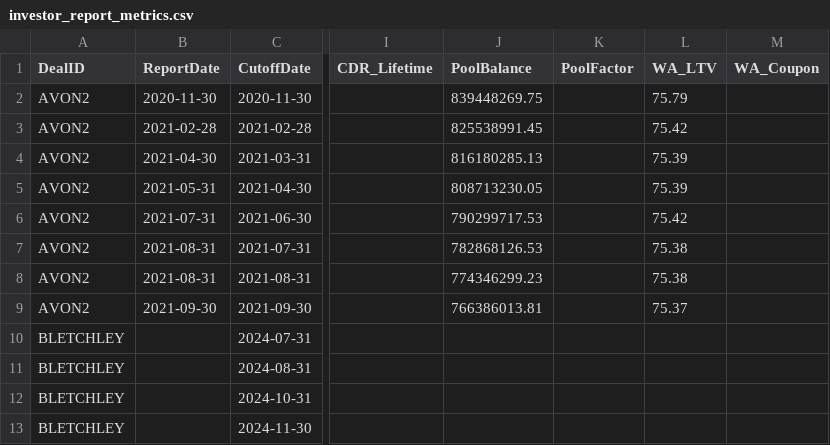
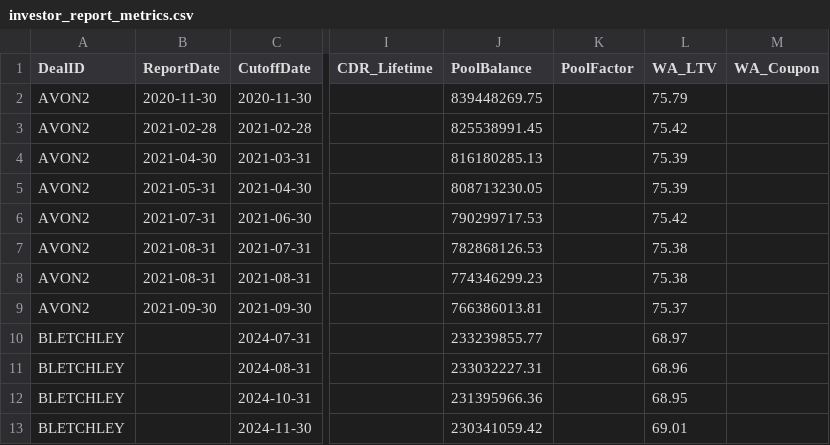
Before and after one commit to naveen1973/rmbs-rwa-pipeline, a CSV file: config/investor_report_metrics.csv, drawn as a sheet; only a part is shown, gaps mark what is left out; the diff names each change by its address in the sheet, - before the commit and + after, or states it on an @@ line.

```diff
--- a/config/investor_report_metrics.csv
+++ b/config/investor_report_metrics.csv
-J10 (PoolBalance): (empty)
+J10 (PoolBalance): 233239855.77
-L10 (WA_LTV): (empty)
+L10 (WA_LTV): 68.97
-J11 (PoolBalance): (empty)
+J11 (PoolBalance): 233032227.31
-L11 (WA_LTV): (empty)
+L11 (WA_LTV): 68.96
-J12 (PoolBalance): (empty)
+J12 (PoolBalance): 231395966.36
-L12 (WA_LTV): (empty)
+L12 (WA_LTV): 68.95
-J13 (PoolBalance): (empty)
+J13 (PoolBalance): 230341059.42
-L13 (WA_LTV): (empty)
+L13 (WA_LTV): 69.01
```
Also changed, not shown: 8 other files.
